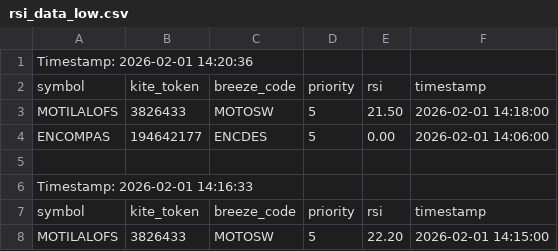
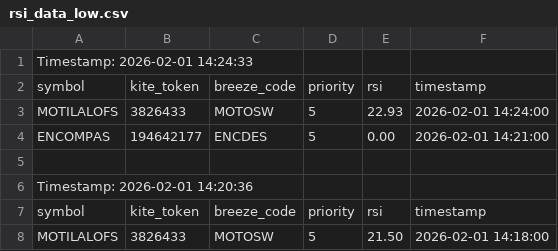
Before and after one commit to sathish-nallamuthu/csv-publisher, a CSV file: rsi_data_low.csv, drawn as a sheet; only a part is shown; the shorter side is filled out with more unchanged rows.

```diff
--- a/rsi_data_low.csv
+++ b/rsi_data_low.csv
@@ -1 +1,6 @@
+Timestamp: 2026-02-01 14:24:33
+symbol,kite_token,breeze_code,priority,rsi,timestamp
+MOTILALOFS,3826433,MOTOSW,5,22.93,2026-02-01 14:24:00
+ENCOMPAS,194642177,ENCDES,5,0.00,2026-02-01 14:21:00
+
 Timestamp: 2026-02-01 14:20:36
```
Also changed, not shown: input_data.csv, rsi_data_high.csv.
